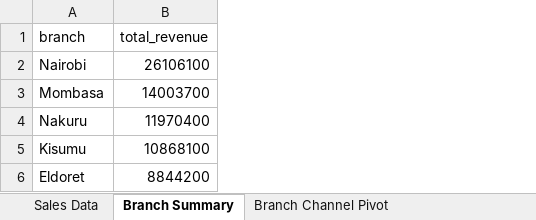
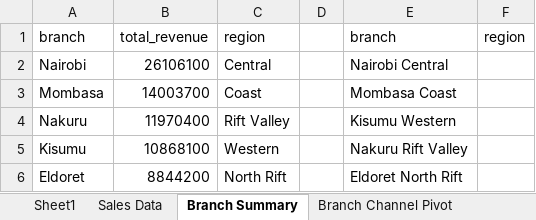
Before and after one commit to robyke/plp-da-a3-duka-sales-and-agent-cleanup, an Excel workbook: excel/duka_branch_summary.xlsx, sheet Branch Summary, drawn as a sheet; values as stored, in another font and other column widths than the file's, no borders; the diff names each change by its address in the sheet, - before the commit and + after, or states it on an @@ line.

```diff
--- a/excel/duka_branch_summary.xlsx (sheet Branch Summary)
+++ b/excel/duka_branch_summary.xlsx (sheet Branch Summary)
+sheet tab: Sheet1
+column C, rows 1-6: region | Central | Coast | Rift Valley | Western | North Rift
+column D, empty
+column E, rows 1-6: branch | Nairobi Central | Mombasa Coast | Kisumu Western | Nakuru Rift Valley | Eldoret North Rift
+column F, row 1: region
```
Also changed, not shown: 1 other file.
